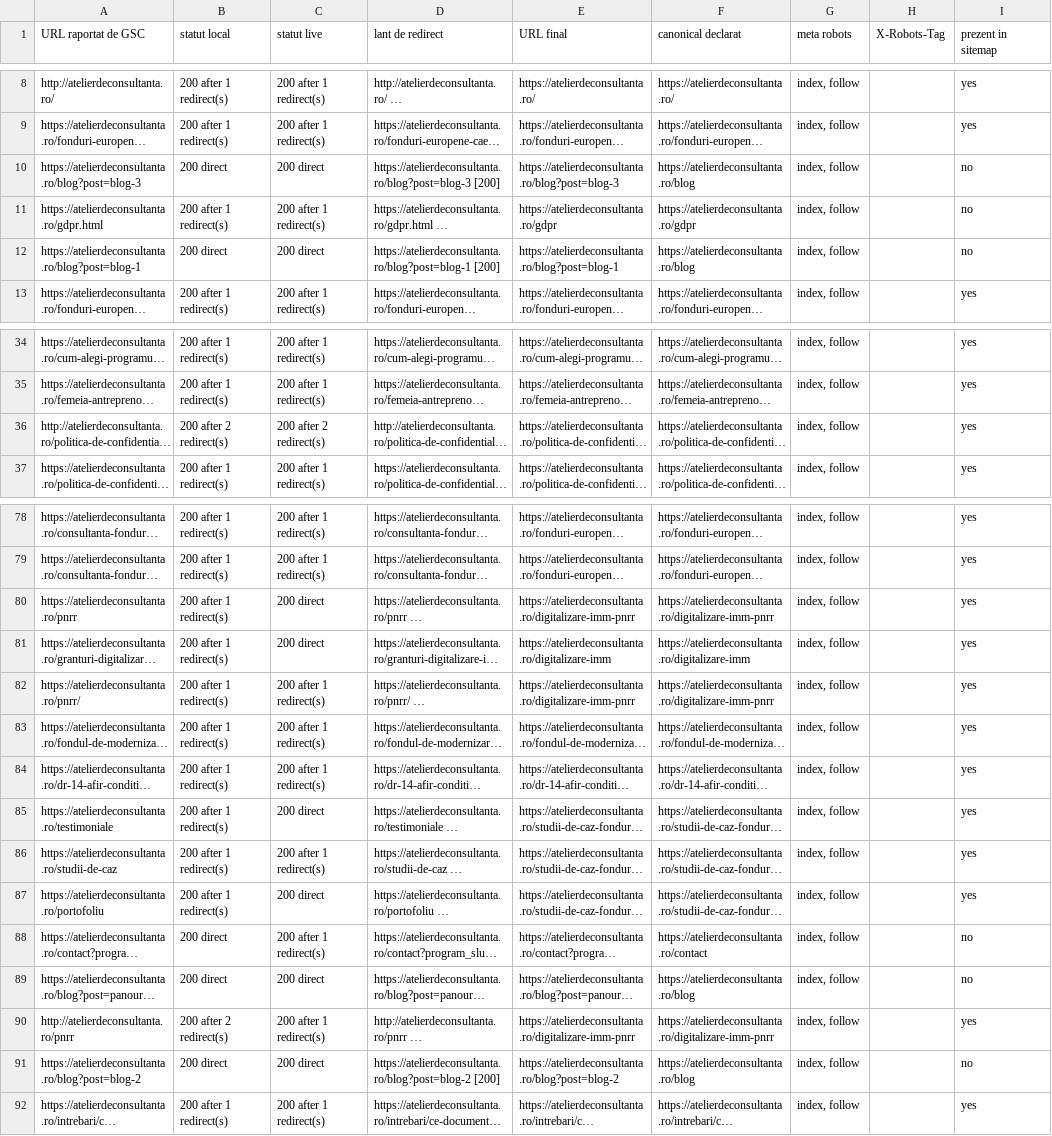
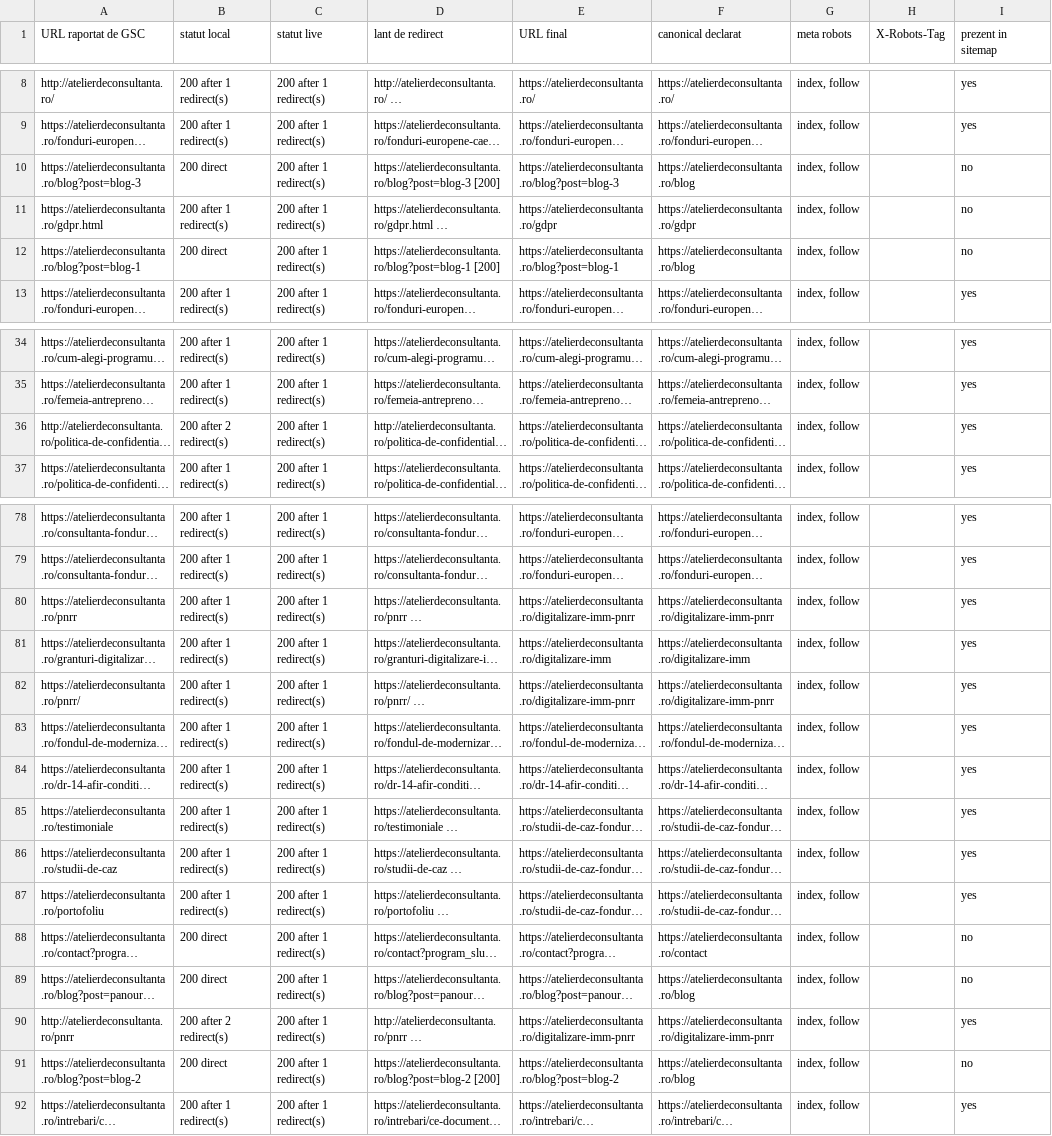
Before and after one commit to florincaciur/atelierdeconsultanta, a CSV file: reports/gsc-indexing-fix-2026-08-08.csv, drawn as a sheet; only a part is shown, gaps mark what is left out; long unchanged cells end in …; the diff names each change by its address in the sheet, - before the commit and + after, or states it on an @@ line.

Commit message:
fix(seo): collapse remaining redirect chains

```diff
--- a/reports/gsc-indexing-fix-2026-08-08.csv
+++ b/reports/gsc-indexing-fix-2026-08-08.csv
-C10 (statut live): 200 direct
+C10 (statut live): 200 after 1 redirect(s)
-C12 (statut live): 200 direct
+C12 (statut live): 200 after 1 redirect(s)
-C36 (statut live): 200 after 2 redirect(s)
+C36 (statut live): 200 after 1 redirect(s)
-C80:C81 (statut live): 200 direct
+C80:C81 (statut live): 200 after 1 redirect(s)
-C85 (statut live): 200 direct
+C85 (statut live): 200 after 1 redirect(s)
-C87 (statut live): 200 direct
+C87 (statut live): 200 after 1 redirect(s)
-C89 (statut live): 200 direct
+C89 (statut live): 200 after 1 redirect(s)
-C91 (statut live): 200 direct
+C91 (statut live): 200 after 1 redirect(s)
```
Also changed, not shown: 7 other files.
